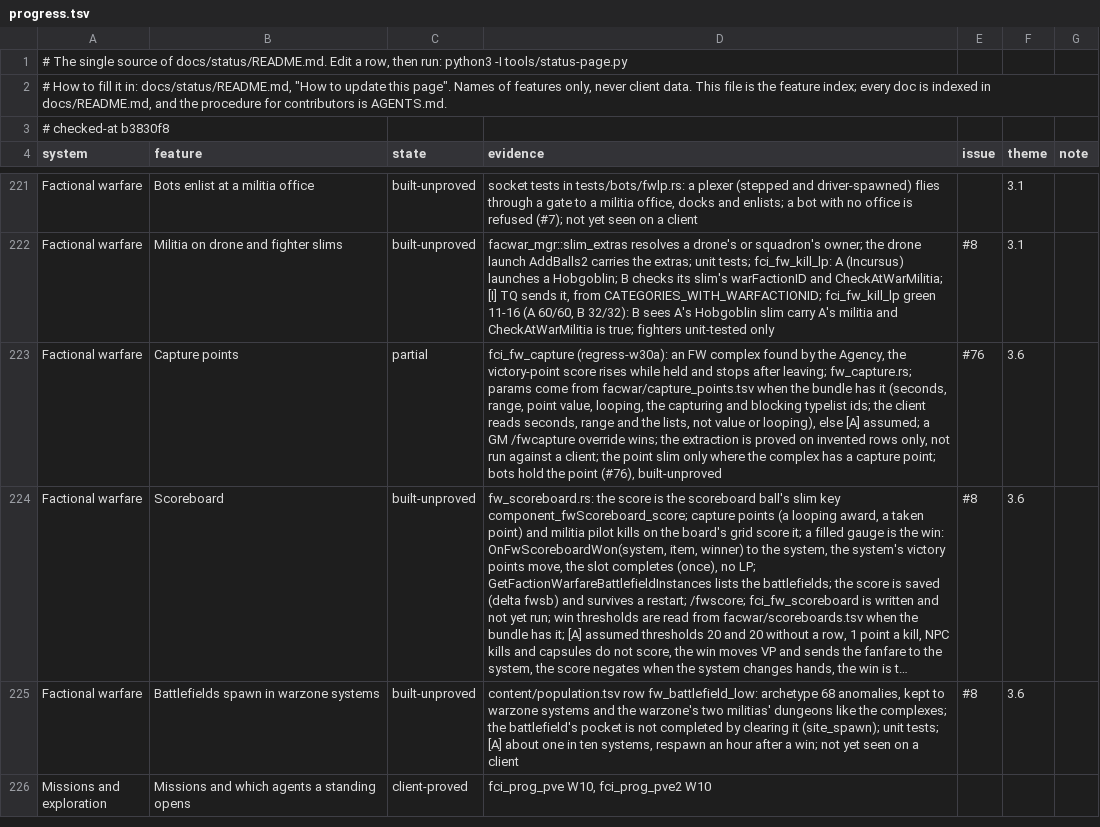
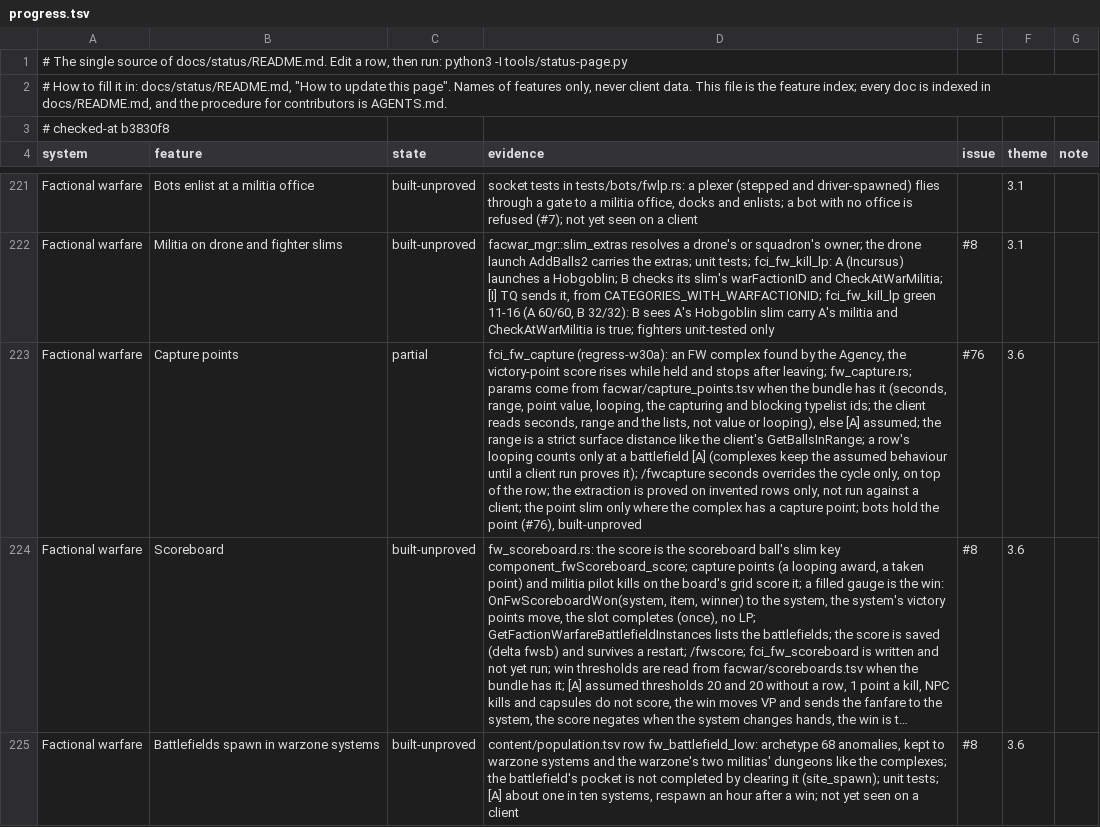
Before and after one commit to hotshotjosh/space-offline, a TSV file: docs/status/progress.tsv, drawn as a sheet; only a part is shown, gaps mark what is left out; the shorter side is filled out with more unchanged rows; long unchanged cells end in …; the diff names each change by its address in the sheet, - before the commit and + after, or states it on an @@ line.

```diff
--- a/docs/status/progress.tsv
+++ b/docs/status/progress.tsv
-D223 (evidence): …[A] assumed; a GM /fwcapture override wins; the extraction…
+D223 (evidence): …[A] assumed; the range is a strict surface distance like the client's GetBallsInRange; a row's looping counts only at a battlefield [A] (complexes keep the assumed behaviour until a client run proves it); /fwcapture seconds overrides the cycle only, on top of the row; the extraction…
```
Also changed, not shown: 6 other files.
